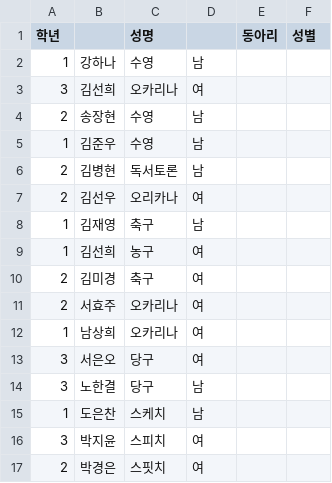
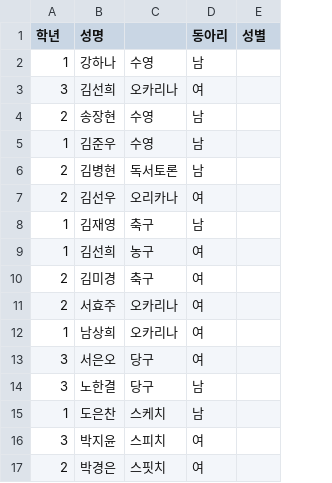
Before and after one commit to ygcho-git/basic_AI, a CSV file: dataset/student1.csv, drawn as a sheet; the diff names each change by its address in the sheet, - before the commit and + after, or states it on an @@ line.

Commit message:
Update student1.csv

```diff
--- a/dataset/student1.csv
+++ b/dataset/student1.csv
-column E (동아리), empty
-B1: (empty)
+B1: 성명
-C1: 성명
+C1: (empty)
-D1: (empty)
+D1: 동아리
```
